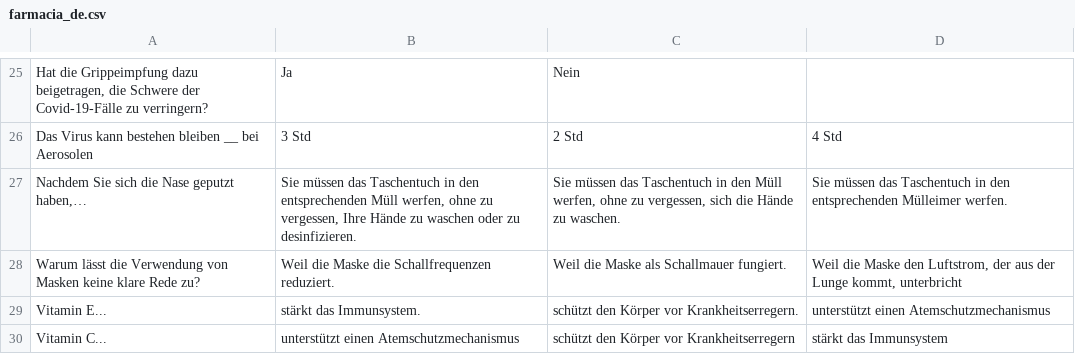
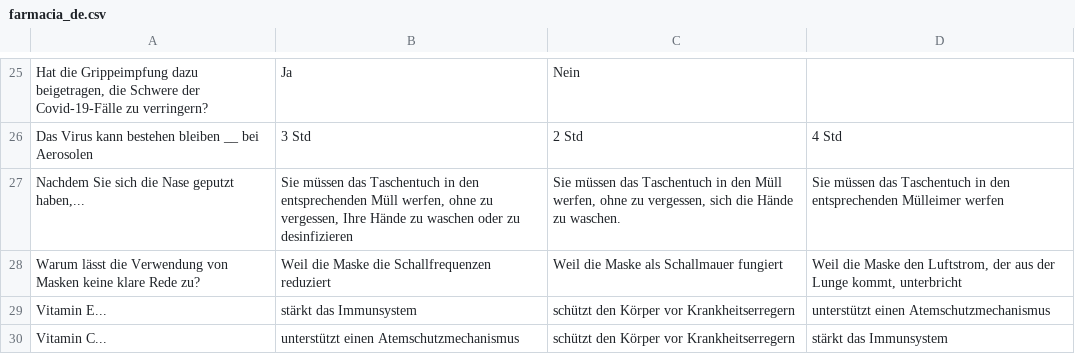
Before and after one commit to homemadelab/homemadelab.github.io, a CSV file: coronavirus/preguntas/farmacia_de.csv, drawn as a sheet; only a part is shown, gaps mark what is left out; the diff covers the shown part only.

```diff
--- a/coronavirus/preguntas/farmacia_de.csv
+++ b/coronavirus/preguntas/farmacia_de.csv
@@ -26,5 +26,5 @@ Hat die Grippeimpfung dazu beigetragen, die Schwere der Covid-19-Fälle zu verri
 Das Virus kann bestehen bleiben __ bei Aerosolen;3 Std;2 Std;4 Std
-Nachdem Sie sich die Nase geputzt haben,…;Sie müssen das Taschentuch in den entsprechenden Müll werfen, ohne zu vergessen, Ihre Hände zu waschen oder zu desinfizieren.;Sie müssen das Taschentuch in den Müll werfen, ohne zu vergessen, sich die Hände zu waschen.;Sie müssen das Taschentuch in den entsprechenden Mülleimer werfen.
-Warum lässt die Verwendung von Masken keine klare Rede zu?;Weil die Maske die Schallfrequenzen reduziert.;Weil die Maske als Schallmauer fungiert.;Weil die Maske den Luftstrom, der aus der Lunge kommt, unterbricht
-Vitamin E...;stärkt das Immunsystem.;schützt den Körper vor Krankheitserregern.;unterstützt einen Atemschutzmechanismus
+Nachdem Sie sich die Nase geputzt haben,...;Sie müssen das Taschentuch in den entsprechenden Müll werfen, ohne zu vergessen, Ihre Hände zu waschen oder zu desinfizieren;Sie müssen das Taschentuch in den Müll werfen, ohne zu vergessen, sich die Hände zu waschen.;Sie müssen das Taschentuch in den entsprechenden Mülleimer werfen
+Warum lässt die Verwendung von Masken keine klare Rede zu?;Weil die Maske die Schallfrequenzen reduziert;Weil die Maske als Schallmauer fungiert;Weil die Maske den Luftstrom, der aus der Lunge kommt, unterbricht
+Vitamin E...;stärkt das Immunsystem;schützt den Körper vor Krankheitserregern;unterstützt einen Atemschutzmechanismus
 Vitamin C...;unterstützt einen Atemschutzmechanismus;schützt den Körper vor Krankheitserregern;stärkt das Immunsystem
```
Also changed, not shown: 32 edited cells elsewhere in this file, 1 other file.
